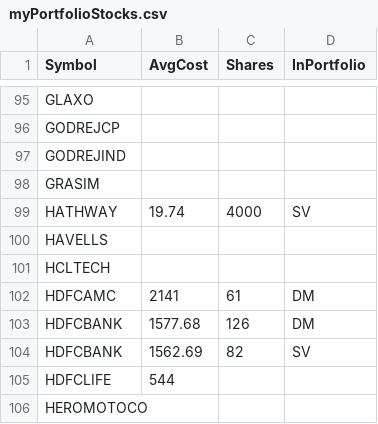
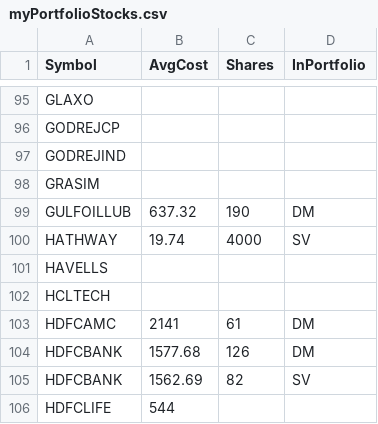
Before and after one commit to ankit-rathi/Quantvesting_v1, a CSV file: data/myPortfolioStocks.csv, drawn as a sheet; only a part is shown, gaps mark what is left out; the shorter side is filled out with more unchanged rows; the diff names each change by its address in the sheet, - before the commit and + after, or states it on an @@ line.

```diff
--- a/data/myPortfolioStocks.csv
+++ b/data/myPortfolioStocks.csv
+row 99: GULFOILLUB | 637.32 | 190 | DM
```
Also changed, not shown: data/myProspectsScrips.csv.
